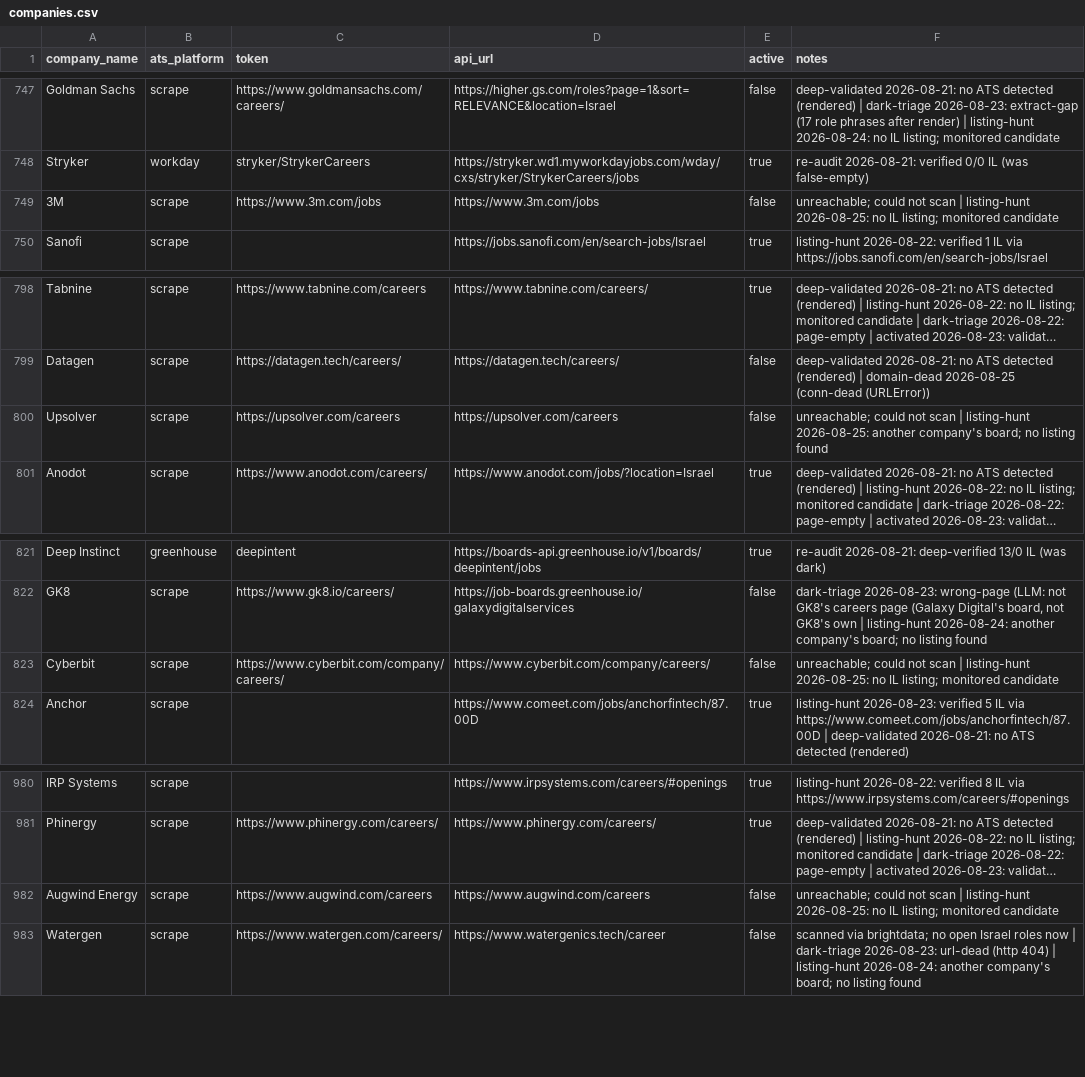
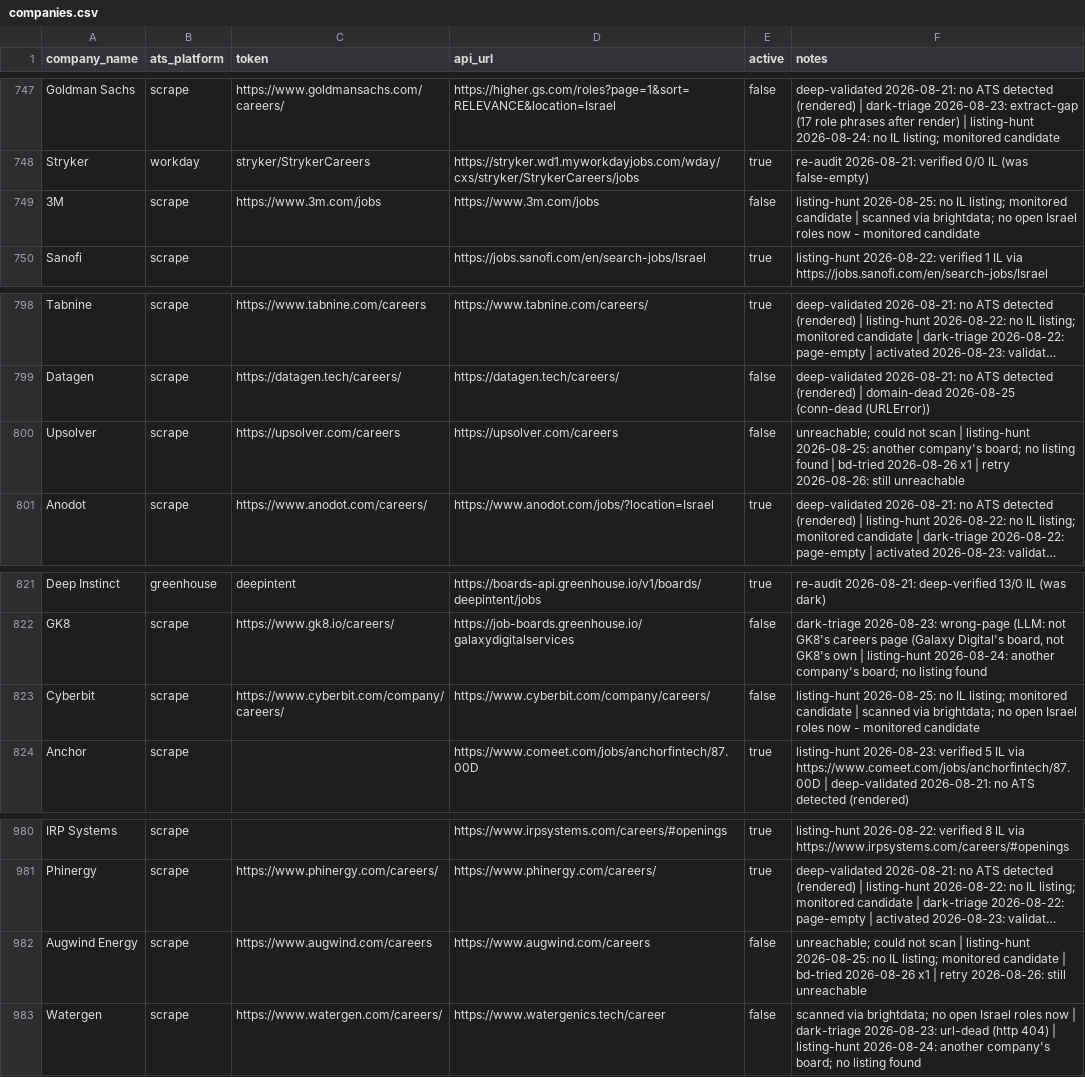
Before and after one commit to AnalystJobsIL/pipeline, a CSV file: companies.csv, drawn as a sheet; only a part is shown, gaps mark what is left out; long unchanged cells end in …; the diff covers the shown part only; the diff names each change by its address in the sheet, - before the commit and + after, or states it on an @@ line.

Commit message:
retry-unreachable 2026-08-26T03:42 [skip ci]

```diff
--- a/companies.csv
+++ b/companies.csv
-F749 (notes): unreachable; could not scan | listing-hunt 2026-08-25: no IL listing; monitored candidate
+F749 (notes): listing-hunt 2026-08-25: no IL listing; monitored candidate | scanned via brightdata; no open Israel roles now - monitored candidate
-F800 (notes): …listing found
+F800 (notes): …listing found | bd-tried 2026-08-26 x1 | retry 2026-08-26: still unreachable
-F823 (notes): unreachable; could not scan | listing-hunt 2026-08-25: no IL listing; monitored candidate
+F823 (notes): listing-hunt 2026-08-25: no IL listing; monitored candidate | scanned via brightdata; no open Israel roles now - monitored candidate
-F982 (notes): …monitored candidate
+F982 (notes): …monitored candidate | bd-tried 2026-08-26 x1 | retry 2026-08-26: still unreachable
```
Also changed, not shown: 7 edited cells elsewhere in this file.
